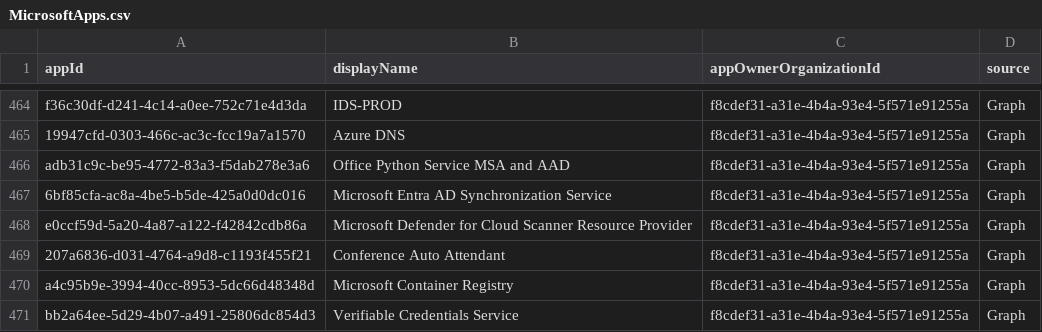
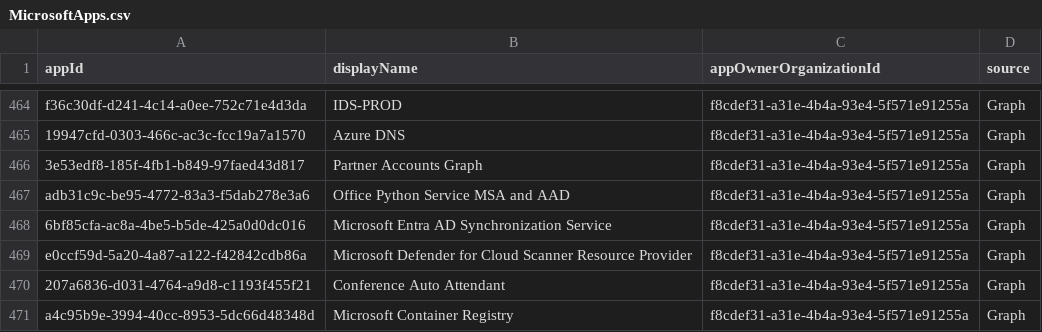
Before and after one commit to Palasito/microsoft-id-resolver, a CSV file: _info/MicrosoftApps.csv, drawn as a sheet; only a part is shown, gaps mark what is left out; the shorter side is filled out with more unchanged rows.

```diff
--- a/_info/MicrosoftApps.csv
+++ b/_info/MicrosoftApps.csv
@@ -465,2 +465,3 @@
 "19947cfd-0303-466c-ac3c-fcc19a7a1570","Azure DNS","f8cdef31-a31e-4b4a-93e4-5f571e91255a","Graph"
+"3e53edf8-185f-4fb1-b849-97faed43d817","Partner Accounts Graph","f8cdef31-a31e-4b4a-93e4-5f571e91255a","Graph"
 "adb31c9c-be95-4772-83a3-f5dab278e3a6","Office Python Service MSA and AAD","f8cdef31-a31e-4b4a-93e4-5f571e91255a","Graph"
```
Also changed, not shown: _info/GraphDelegateRoles.csv, _info/utcm-resource-types.csv, 5 other files.
